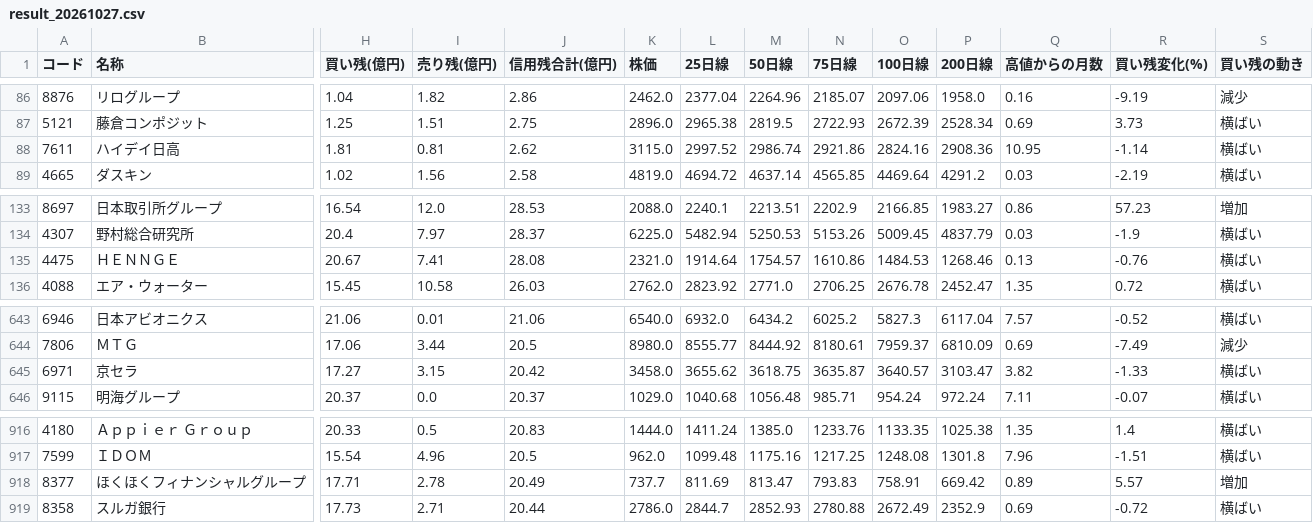
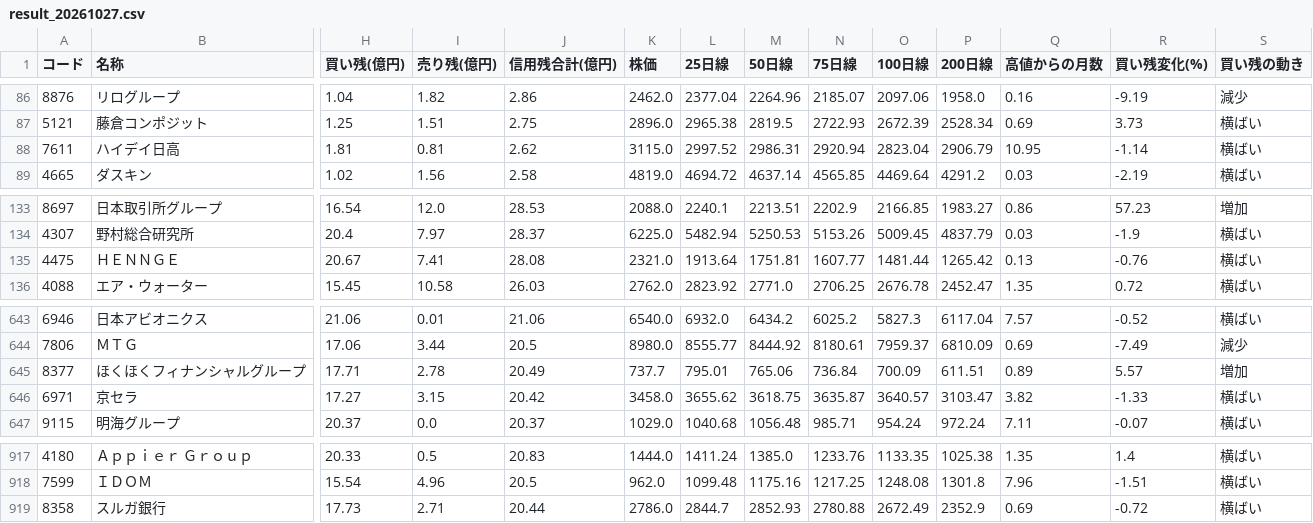
Before and after one commit to max07min-beep/stock-screener, a CSV file: history/result_20261027.csv, drawn as a sheet; only a part is shown, gaps mark what is left out; removed rows and columns are numbered as before the commit, all else as after; rows hold the shown columns only; the diff names each change by its address in the sheet, - before the commit and + after, or states it on an @@ line.

```diff
--- a/history/result_20261027.csv
+++ b/history/result_20261027.csv
-M88 (50日線): 2986.74
+M88 (50日線): 2986.31
-N88 (75日線): 2921.86
+N88 (75日線): 2920.94
-O88 (100日線): 2824.16
+O88 (100日線): 2823.04
-P88 (200日線): 2908.36
+P88 (200日線): 2906.79
-L135 (25日線): 1914.64
+L135 (25日線): 1913.64
-M135 (50日線): 1754.57
+M135 (50日線): 1751.81
-N135 (75日線): 1610.86
+N135 (75日線): 1607.77
-O135 (100日線): 1484.53
+O135 (100日線): 1481.44
-P135 (200日線): 1268.46
+P135 (200日線): 1265.42
+row 645: 8377 | ほくほくフィナンシャルグループ | 17.71 | 2.78 | 20.49 | 737.7 | 795.01 | 765.06 | 736.84 | 700.09 | 611.51 | 0.89 | 5.57 | 増加
-row 918: 8377 | ほくほくフィナンシャルグループ | 17.71 | 2.78 | 20.49 | 737.7 | 811.69 | 813.47 | 793.83 | 758.91 | 669.42 | 0.89 | 5.57 | 増加
```
Also changed, not shown: history/forward_flags.csv, history/forward_summary.csv, 8 other files.
